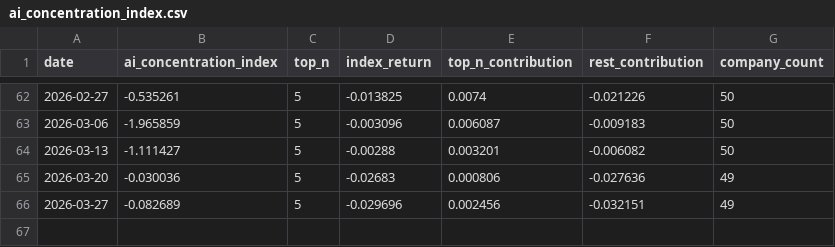
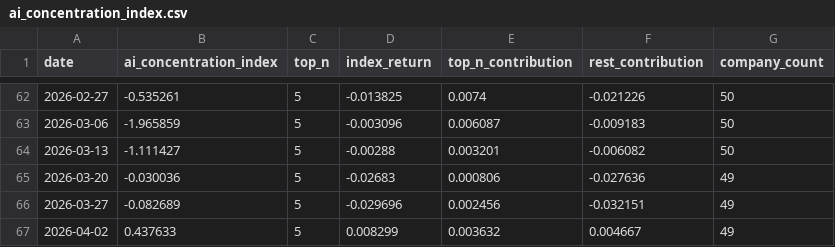
Before and after one commit to cleartake/web, a CSV file: data/ai_concentration_index.csv, drawn as a sheet; only a part is shown, gaps mark what is left out.

```diff
--- a/data/ai_concentration_index.csv
+++ b/data/ai_concentration_index.csv
@@ -66 +66,2 @@ date,ai_concentration_index,top_n,index_return,top_n_contribution,rest_contribut
 2026-03-27,-0.082689,5,-0.029696,0.002456,-0.032151,49
+2026-04-02,0.437633,5,0.008299,0.003632,0.004667,49
```
Also changed, not shown: data/bubble_index.csv, data/vci_aggregate.csv, 7 other files.
